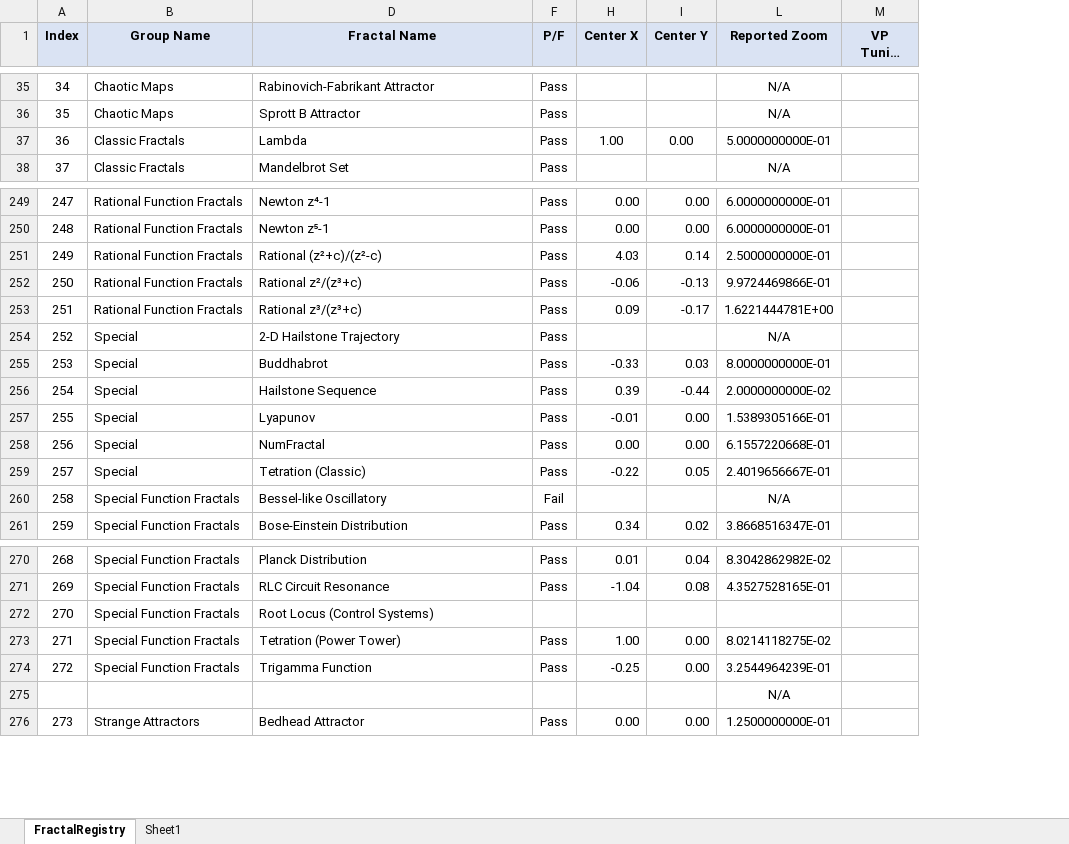
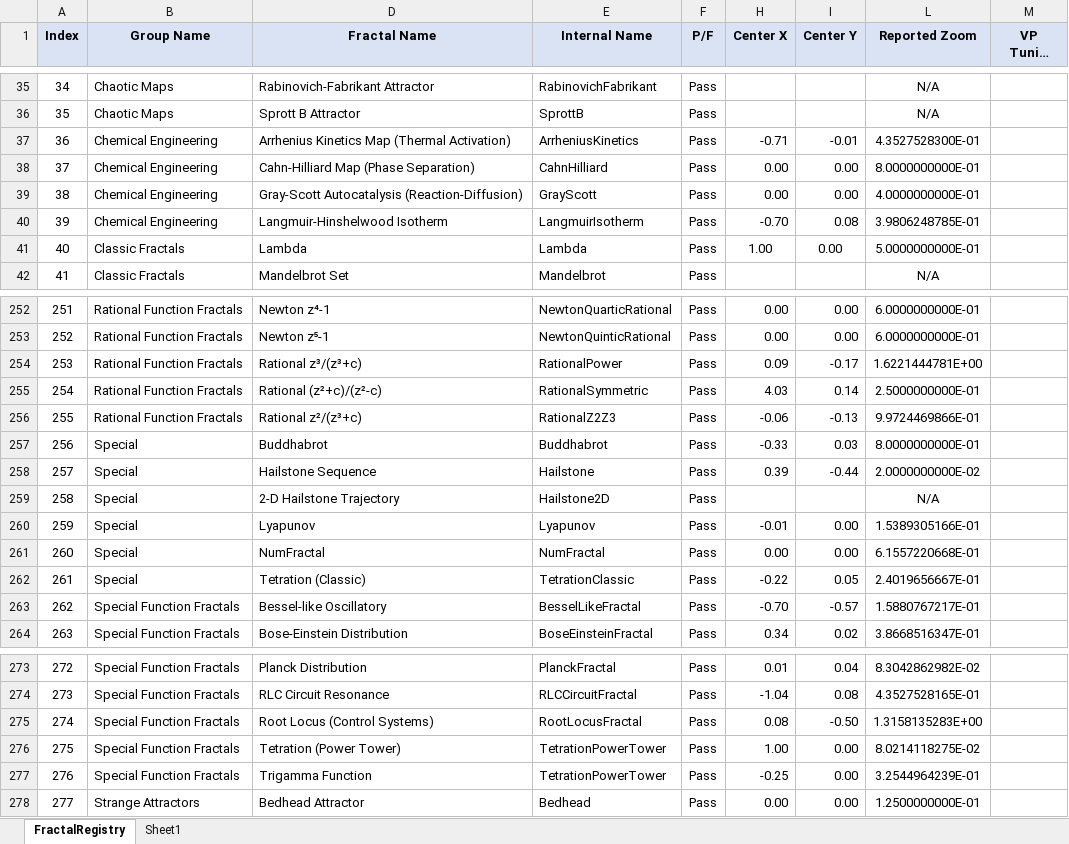
Before and after one commit to markhassellsmith/ManpLab, an Excel workbook: ManpWinUI/Documentation/Architecture/FractalRegistry.xlsx, sheet FractalRegistry, drawn as a sheet; only a part is shown, gaps mark what is left out; long unchanged cells end in …; values as stored, in another font and other column widths than the file's, no borders; conditional formats not drawn; removed rows and columns are numbered as before the commit, all else as after; the diff covers the shown part only; the diff names each change by its address in the sheet, - before the commit and + after, or states it on an @@ line.

Commit message:
More fractals added (Chemical Engineering).

```diff
--- a/ManpWinUI/Documentation/Architecture/FractalRegistry.xlsx (sheet FractalRegistry)
+++ b/ManpWinUI/Documentation/Architecture/FractalRegistry.xlsx (sheet FractalRegistry)
@@ column E (Internal Name) unhidden, rows 35-36: RabinovichFabrikant | SprottB; rows 41-42: Lambda | Mandelbrot; rows 252-253: NewtonQuarticRational | NewtonQuinticRational; rows 255-258: RationalSymmetric | RationalZ2Z3 | Buddhabrot | Hailstone; rows 260-264: Lyapunov | NumFractal | TetrationClassic | BesselLikeFractal | BoseEinsteinFractal; rows 273-278: PlanckFractal | RLCCircuitFractal | RootLocusFractal | TetrationPowerTower | TetrationPowerTower | Bedhead @@
+row 37: 36 | Chemical Engineering | Arrhenius Kinetics Map (Thermal Activation) | ArrheniusKinetics | Pass | -0.71 | -0.01 | 4.3527528300E-01
+row 38: 37 | Chemical Engineering | Cahn-Hilliard Map (Phase Separation) | CahnHilliard | Pass | 0.00 | 0.00 | 8.0000000000E-01
+row 39: 38 | Chemical Engineering | Gray-Scott Autocatalysis (Reaction-Diffusion) | GrayScott | Pass | 0.00 | 0.00 | 4.0000000000E-01
+row 40: 39 | Chemical Engineering | Langmuir-Hinshelwood Isotherm | LangmuirIsotherm | Pass | -0.70 | 0.08 | 3.9806248785E-01
@@ column A (Index) renumbered between rows 41 and 305 @@
@@ row 253 moved to row 254: 253 @@
@@ row 254 moved to row 259: 258 @@
-F263 (P/F): Fail
+F263 (P/F): Pass
-H263 (Center X): (empty)
+H263 (Center X): -0.70
-I263 (Center Y): (empty)
+I263 (Center Y): -0.57
-L263 (Reported Zoom): N/A
+L263 (Reported Zoom): 1.5880767217E-01
-F275 (P/F): (empty)
+F275 (P/F): Pass
-H275 (Center X): (empty)
+H275 (Center X): 0.08
-I275 (Center Y): (empty)
+I275 (Center Y): -0.50
-L275 (Reported Zoom): (empty)
+L275 (Reported Zoom): 1.3158135283E+00
-row 275:  |  |  |  |  |  | N/A
```
Also changed, not shown: 1 removed row, 24 moved rows and cell formats elsewhere in this sheet, formulas that keep their value, 1 other file.
